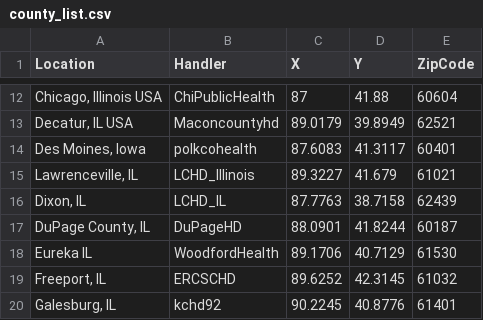
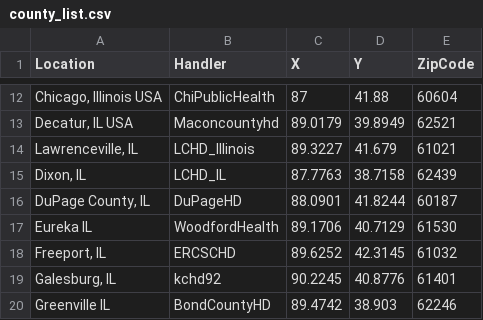
Before and after one commit to Neilnarnaware/SocialMediaAnalysisIDPH, a CSV file: county_list.csv, drawn as a sheet; only a part is shown, gaps mark what is left out; the shorter side is filled out with more unchanged rows; the diff names each change by its address in the sheet, - before the commit and + after, or states it on an @@ line.

Commit message:
Updating the County list
Contains County list with zipcode

```diff
--- a/county_list.csv
+++ b/county_list.csv
-row 14: Des Moines, Iowa | polkcohealth | 87.6083 | 41.3117 | 60401
```
